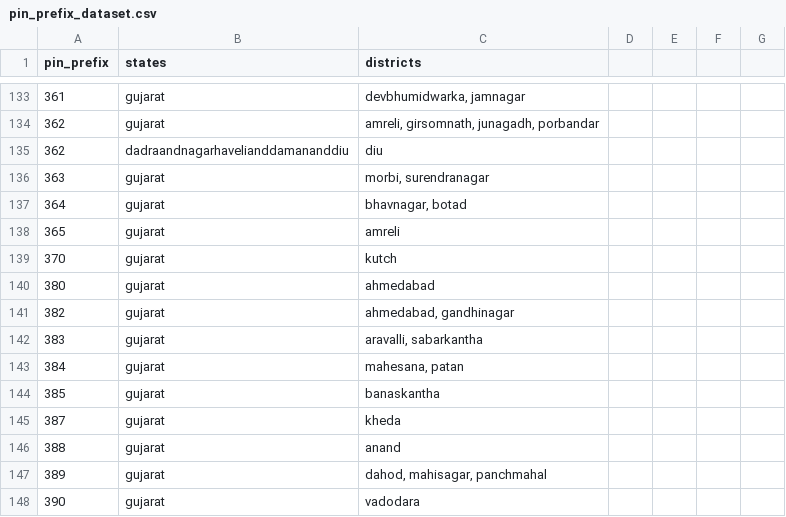
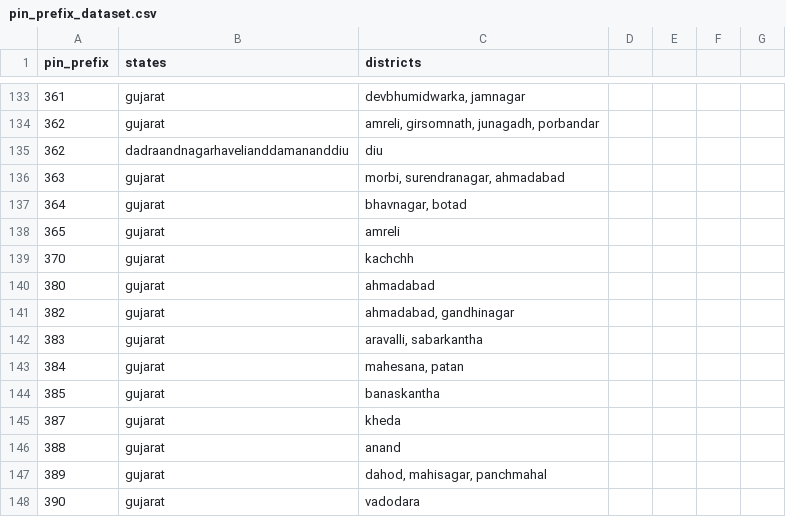
Before and after one commit to Romit-M/UIDAI-Hackathon-2026, a CSV file: data/external/pin_prefix_dataset.csv, drawn as a sheet; only a part is shown, gaps mark what is left out.

Commit message:
data: added custom mapping dataset

```diff
--- a/data/external/pin_prefix_dataset.csv
+++ b/data/external/pin_prefix_dataset.csv
@@ -135,8 +135,8 @@ pin_prefix,states,districts,,,,
 362,dadraandnagarhavelianddamananddiu,diu,,,,
-363,gujarat,"morbi, surendranagar",,,,
+363,gujarat,"morbi, surendranagar, ahmadabad",,,,
 364,gujarat,"bhavnagar, botad",,,,
 365,gujarat,amreli,,,,
-370,gujarat,kutch,,,,
-380,gujarat,ahmedabad,,,,
-382,gujarat,"ahmedabad, gandhinagar",,,,
+370,gujarat,kachchh,,,,
+380,gujarat,ahmadabad,,,,
+382,gujarat,"ahmadabad, gandhinagar",,,,
 383,gujarat,"aravalli, sabarkantha",,,,
```
Also changed, not shown: 1 other file.
